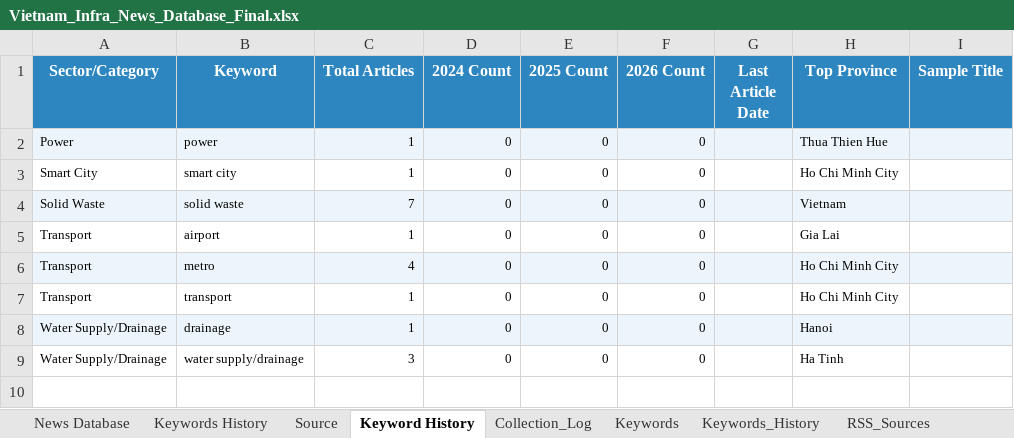
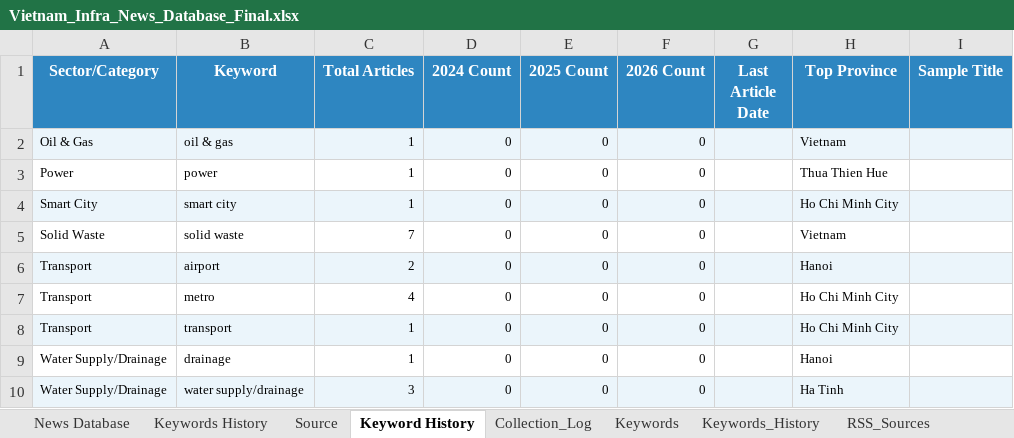
Before and after one commit to hms4792/vietnam-infra-news, an Excel workbook: data/database/Vietnam_Infra_News_Database_Final.xlsx, sheet Keyword History, drawn as a sheet; values as stored, in another font and other column widths than the file's, no borders; addresses are those after the commit; the diff names each change by its address in the sheet, - before the commit and + after, or states it on an @@ line.

```diff
--- a/data/database/Vietnam_Infra_News_Database_Final.xlsx (sheet Keyword History)
+++ b/data/database/Vietnam_Infra_News_Database_Final.xlsx (sheet Keyword History)
+row 2: Oil & Gas | oil & gas | 1 | 0 | 0 | 0 |  | Vietnam
-A3:I3 fill: #EBF5FB
+A3:I3 fill: none
-A4:I4 fill: none
+A4:I4 fill: #EBF5FB
-A5:I5 fill: #EBF5FB
+A5:I5 fill: none
-A6:I6 fill: none
+A6:I6 fill: #EBF5FB
-C6 (Total Articles): 1
+C6 (Total Articles): 2
-H6 (Top Province): Gia Lai
+H6 (Top Province): Hanoi
-A7:I7 fill: #EBF5FB
+A7:I7 fill: none
-A8:I8 fill: none
+A8:I8 fill: #EBF5FB
-A9:I9 fill: #EBF5FB
+A9:I9 fill: none
-A10:I10 fill: none
+A10:I10 fill: #EBF5FB
```
Also changed, not shown: sheet Keywords History, sheet Summary, sheet News Database, sheet Collection_Log.
